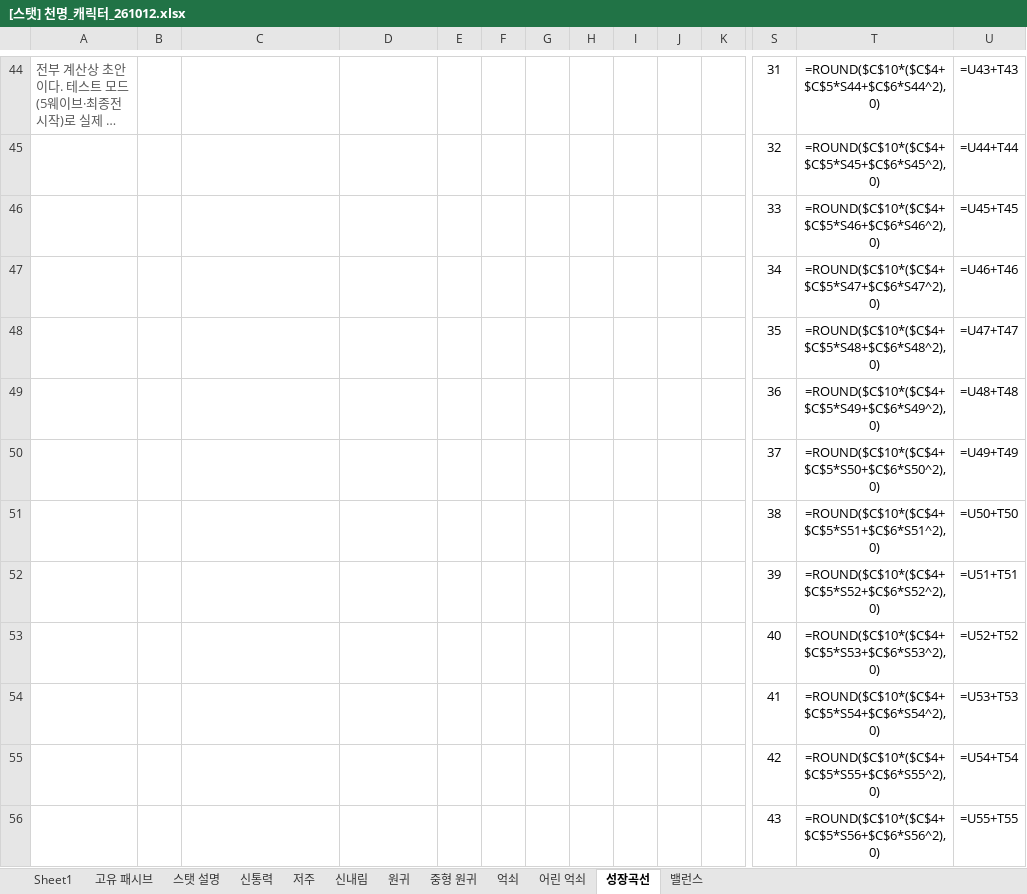
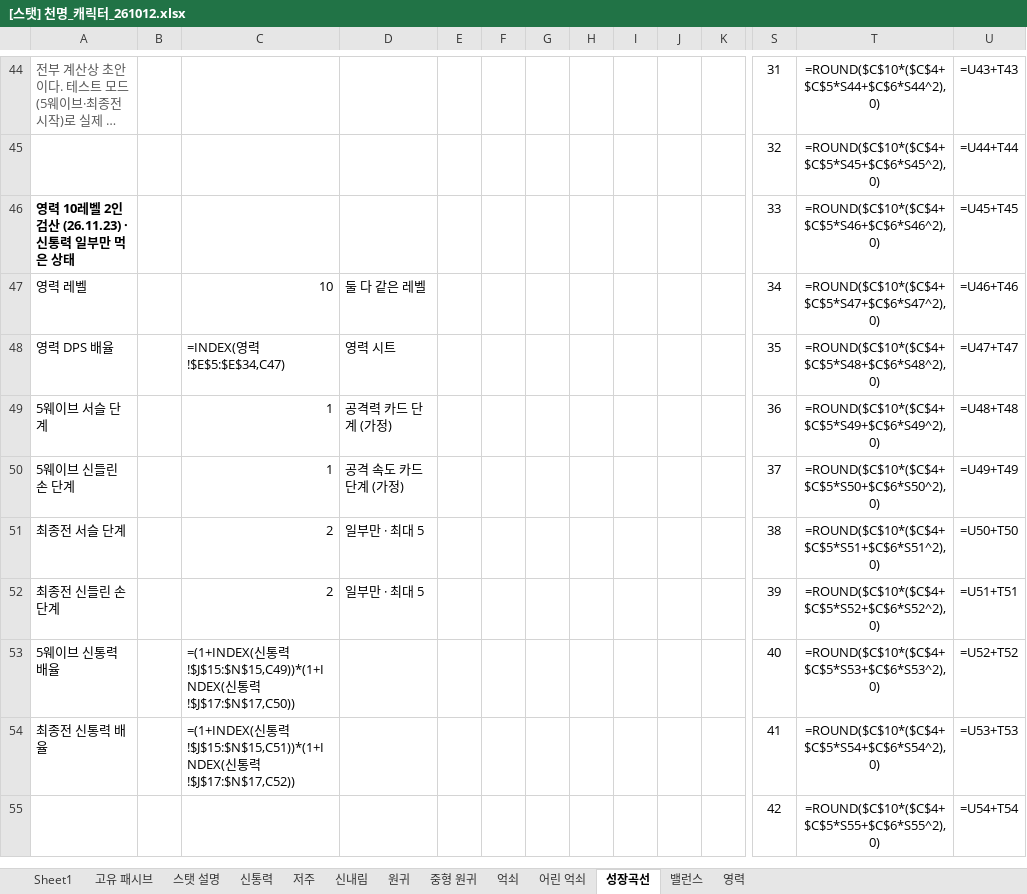
Before and after one commit to limthat/cheonmyeong, an Excel workbook: CheonMyeong_Resources/[스탯] 천명_캐릭터_261012.xlsx, sheet 성장곡선, drawn as a sheet; only a part is shown, gaps mark what is left out; long unchanged cells end in …; values as stored, in another font and other column widths than the file's, no borders; formulas without a stored value are shown as written; removed rows and columns are numbered as before the commit, all else as after; rows hold the shown columns only; the diff covers the shown part only; the diff names each change by its address in the sheet, - before the commit and + after, or states it on an @@ line.

```diff
--- a/CheonMyeong_Resources/[스탯] 천명_캐릭터_261012.xlsx (sheet 성장곡선)
+++ b/CheonMyeong_Resources/[스탯] 천명_캐릭터_261012.xlsx (sheet 성장곡선)
+sheet tab: 영력
-A46: (empty)
+A46: 영력 10레벨 2인 검산 (26.11.23) · 신통력 일부만 먹은 상태
-A47: (empty)
+A47: 영력 레벨
-C47: (empty)
+C47: 10
-D47: (empty)
+D47: 둘 다 같은 레벨
-A48: (empty)
+A48: 영력 DPS 배율
-C48: (empty)
+C48: =INDEX(영력!$E$5:$E$34,C47)
-D48: (empty)
+D48: 영력 시트
-A49: (empty)
+A49: 5웨이브 서슬 단계
-C49:C50: (empty)
+C49:C50: 1
-D49: (empty)
+D49: 공격력 카드 단계 (가정)
-A50: (empty)
+A50: 5웨이브 신들린 손 단계
-D50: (empty)
+D50: 공격 속도 카드 단계 (가정)
-A51: (empty)
+A51: 최종전 서슬 단계
-C51:C52: (empty)
+C51:C52: 2
-D51:D52: (empty)
+D51:D52: 일부만 · 최대 5
-A52: (empty)
+A52: 최종전 신들린 손 단계
-A53: (empty)
+A53: 5웨이브 신통력 배율
-C53: (empty)
+C53: =(1+INDEX(신통력!$J$15:$N$15,C49))*(1+INDEX(신통력!$J$17:$N$17,C50))
-A54: (empty)
+A54: 최종전 신통력 배율
-C54: (empty)
+C54: =(1+INDEX(신통력!$J$15:$N$15,C51))*(1+INDEX(신통력!$J$17:$N$17,C52))
-row 56:  |  |  |  |  |  |  |  |  |  |  | 43 | =ROUND($C$10*($C$4+$C$5*S56+$C$6*S56^2),0) | =U55+T55
```
Also changed, not shown: 4 added rows, 3 removed rows and 17 edited cells elsewhere in this sheet, sheet 억쇠, sheet Sheet1, sheet 밸런스, sheet 어린 억쇠, 1 other file.
